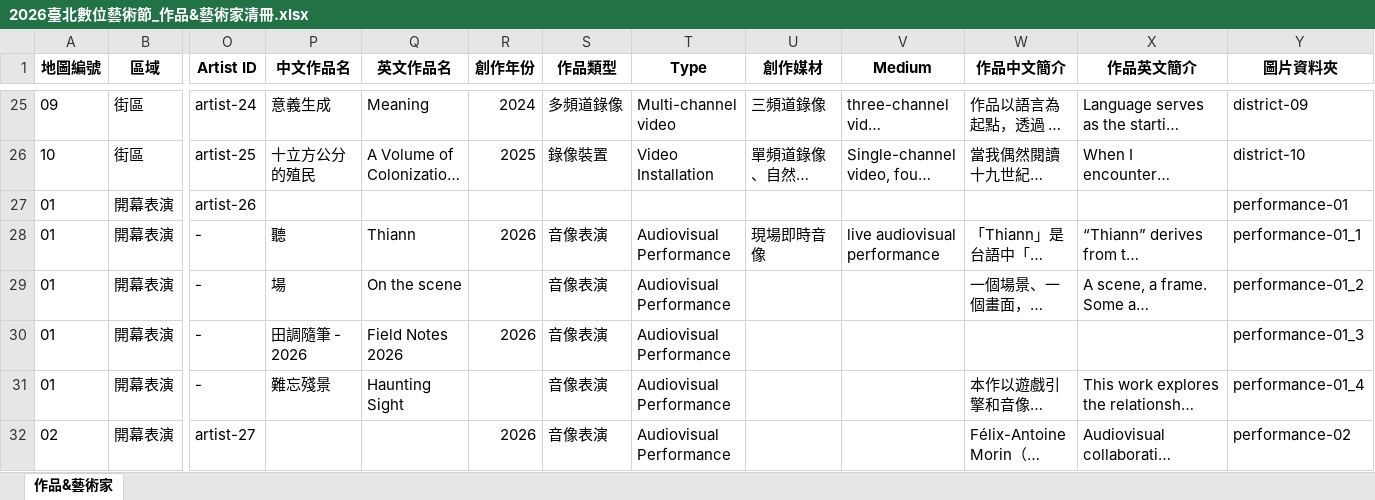
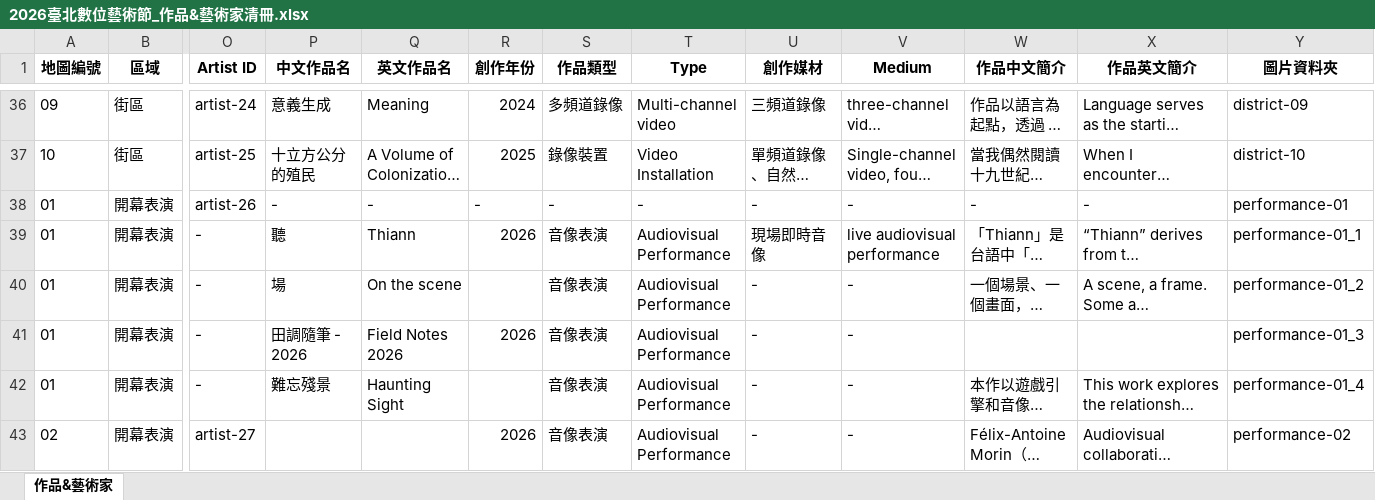
Before and after one commit to mary890719/DAF2026, an Excel workbook: assets/2026臺北數位藝術節_作品&藝術家清冊.xlsx, sheet 作品&藝術家, drawn as a sheet; only a part is shown, gaps mark what is left out; long unchanged cells end in …; values as stored, in another font and other column widths than the file's, no borders; addresses are those after the commit; the diff covers the shown part only; the diff names each change by its address in the sheet, - before the commit and + after, or states it on an @@ line.

```diff
--- a/assets/2026臺北數位藝術節_作品&藝術家清冊.xlsx (sheet 作品&藝術家)
+++ b/assets/2026臺北數位藝術節_作品&藝術家清冊.xlsx (sheet 作品&藝術家)
-P38 (中文作品名): (empty)
+P38 (中文作品名): -
-Q38 (英文作品名): (empty)
+Q38 (英文作品名): -
-R38 (創作年份): (empty)
+R38 (創作年份): -
-S38 (作品類型): (empty)
+S38 (作品類型): -
-T38 (Type): (empty)
+T38 (Type): -
-U38 (創作媒材): (empty)
+U38 (創作媒材): -
-V38 (Medium): (empty)
+V38 (Medium): -
-W38 (作品中文簡介): (empty)
+W38 (作品中文簡介): -
-X38 (作品英文簡介): (empty)
+X38 (作品英文簡介): -
-U40:U43 (創作媒材): (empty)
+U40:U43 (創作媒材): -
-V40:V43 (Medium): (empty)
+V40:V43 (Medium): -
```
Also changed, not shown: 11 added rows and 14 edited cells elsewhere in this sheet, 33 other files.
